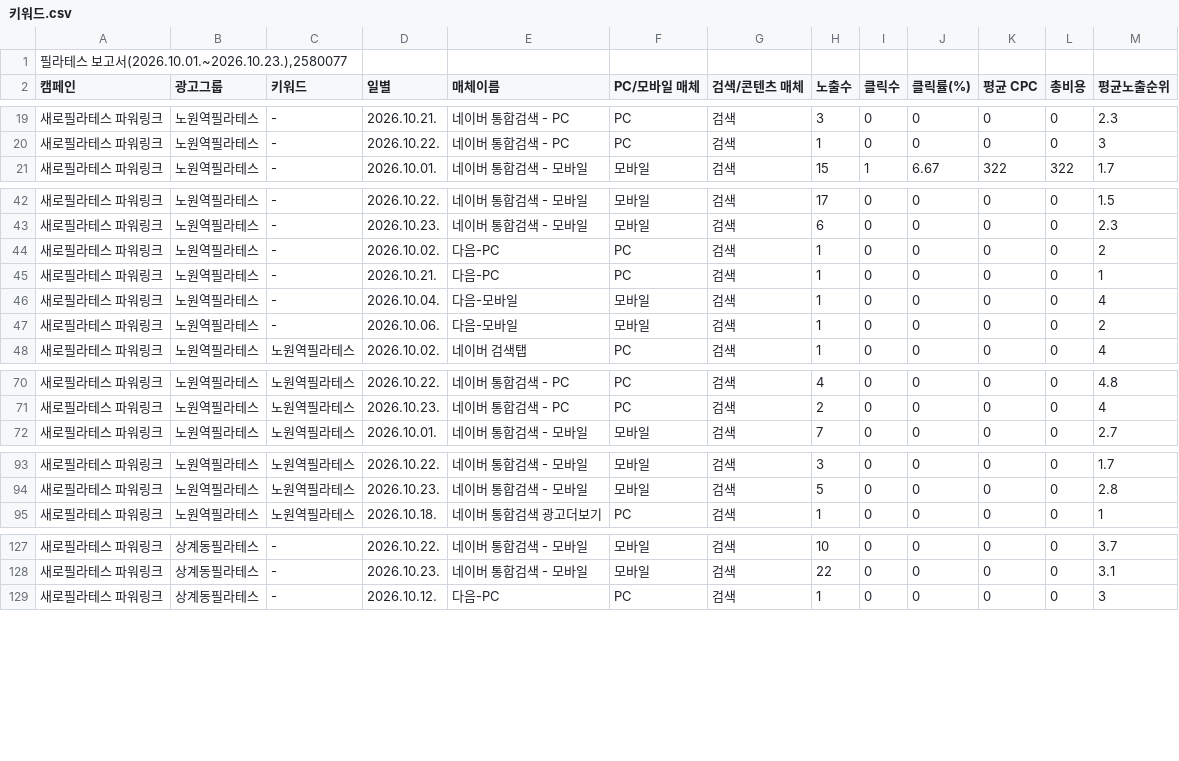
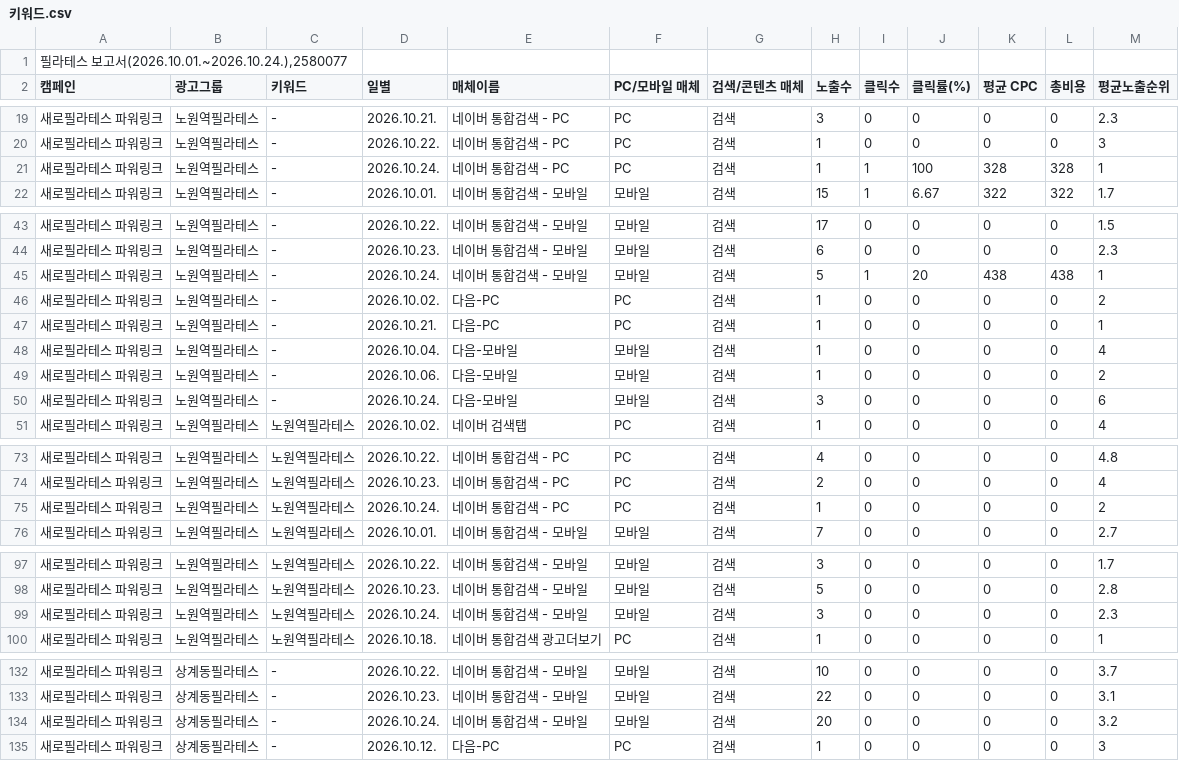
Before and after one commit to LeeKwanBeom/saero-ad-report-skill, a CSV file: data/2026-10/키워드.csv, drawn as a sheet; only a part is shown, gaps mark what is left out; the diff covers the shown part only.

```diff
--- a/data/2026-10/키워드.csv
+++ b/data/2026-10/키워드.csv
@@ -1,2 +1,2 @@
-"필라테스 보고서(2026.10.01.~2026.10.23.),2580077"
+"필라테스 보고서(2026.10.01.~2026.10.24.),2580077"
 캠페인,광고그룹,키워드,일별,매체이름,PC/모바일 매체,검색/콘텐츠 매체,노출수,클릭수,클릭률(%),평균 CPC,총비용,평균노출순위
@@ -20,2 +20,3 @@
 새로필라테스 파워링크,노원역필라테스,-,2026.10.22.,네이버 통합검색 - PC,PC,검색,1,0,0,0,0,3
+새로필라테스 파워링크,노원역필라테스,-,2026.10.24.,네이버 통합검색 - PC,PC,검색,1,1,100,328,328,1
 새로필라테스 파워링크,노원역필라테스,-,2026.10.01.,네이버 통합검색 - 모바일,모바일,검색,15,1,6.67,322,322,1.7
@@ -43,2 +44,3 @@
 새로필라테스 파워링크,노원역필라테스,-,2026.10.23.,네이버 통합검색 - 모바일,모바일,검색,6,0,0,0,0,2.3
+새로필라테스 파워링크,노원역필라테스,-,2026.10.24.,네이버 통합검색 - 모바일,모바일,검색,5,1,20,438,438,1
 새로필라테스 파워링크,노원역필라테스,-,2026.10.02.,다음-PC,PC,검색,1,0,0,0,0,2
@@ -47,2 +49,3 @@
 새로필라테스 파워링크,노원역필라테스,-,2026.10.06.,다음-모바일,모바일,검색,1,0,0,0,0,2
+새로필라테스 파워링크,노원역필라테스,-,2026.10.24.,다음-모바일,모바일,검색,3,0,0,0,0,6
 새로필라테스 파워링크,노원역필라테스,노원역필라테스,2026.10.02.,네이버 검색탭,PC,검색,1,0,0,0,0,4
@@ -71,2 +74,3 @@
 새로필라테스 파워링크,노원역필라테스,노원역필라테스,2026.10.23.,네이버 통합검색 - PC,PC,검색,2,0,0,0,0,4
+새로필라테스 파워링크,노원역필라테스,노원역필라테스,2026.10.24.,네이버 통합검색 - PC,PC,검색,1,0,0,0,0,2
 새로필라테스 파워링크,노원역필라테스,노원역필라테스,2026.10.01.,네이버 통합검색 - 모바일,모바일,검색,7,0,0,0,0,2.7
@@ -94,2 +98,3 @@
 새로필라테스 파워링크,노원역필라테스,노원역필라테스,2026.10.23.,네이버 통합검색 - 모바일,모바일,검색,5,0,0,0,0,2.8
+새로필라테스 파워링크,노원역필라테스,노원역필라테스,2026.10.24.,네이버 통합검색 - 모바일,모바일,검색,3,0,0,0,0,2.3
 새로필라테스 파워링크,노원역필라테스,노원역필라테스,2026.10.18.,네이버 통합검색 광고더보기,PC,검색,1,0,0,0,0,1
@@ -128,2 +133,3 @@
 새로필라테스 파워링크,상계동필라테스,-,2026.10.23.,네이버 통합검색 - 모바일,모바일,검색,22,0,0,0,0,3.1
+새로필라테스 파워링크,상계동필라테스,-,2026.10.24.,네이버 통합검색 - 모바일,모바일,검색,20,0,0,0,0,3.2
 새로필라테스 파워링크,상계동필라테스,-,2026.10.12.,다음-PC,PC,검색,1,0,0,0,0,3
```
Also changed, not shown: 7 added rows elsewhere in this file, data/2026-10/검색어.csv, data/2026-10/상세지역.csv, 1 other file.
